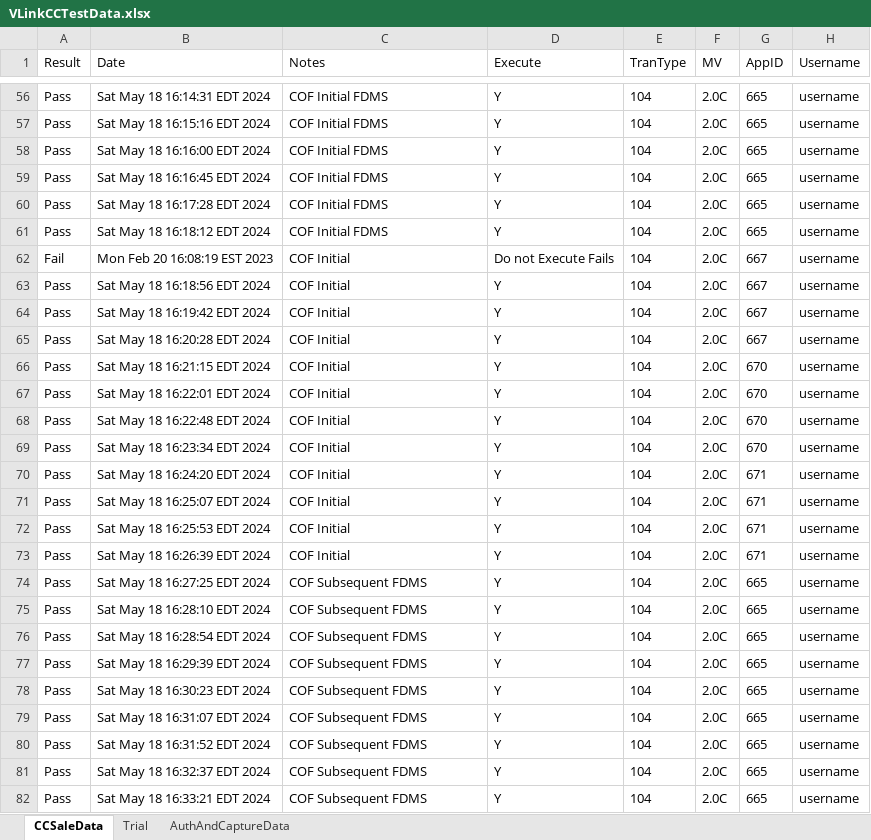
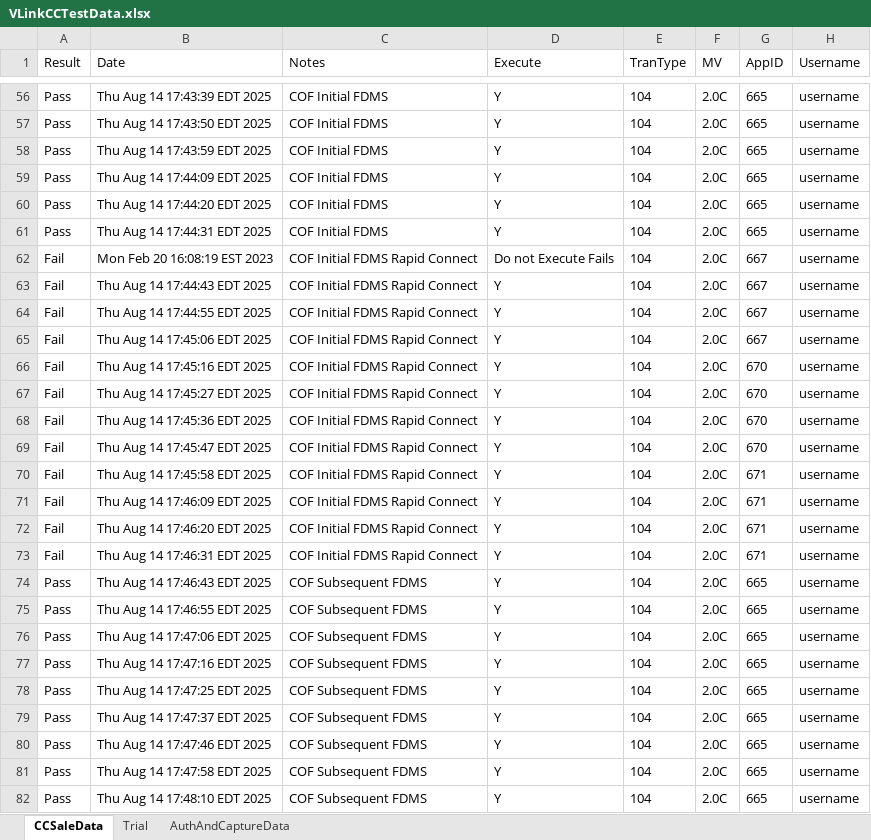
Before and after one commit to dcusend/VPS-Katalon, an Excel workbook: KatalonData/VLinkCCTestData.xlsx, sheet CCSaleData, drawn as a sheet; only a part is shown, gaps mark what is left out; values as stored, in another font and other column widths than the file's, no borders; the diff covers the shown part only; the diff names each change by its address in the sheet, - before the commit and + after, or states it on an @@ line.

```diff
--- a/KatalonData/VLinkCCTestData.xlsx (sheet CCSaleData)
+++ b/KatalonData/VLinkCCTestData.xlsx (sheet CCSaleData)
-B56 (Date): Sat May 18 16:14:31 EDT 2024
+B56 (Date): Thu Aug 14 17:43:39 EDT 2025
-B57 (Date): Sat May 18 16:15:16 EDT 2024
+B57 (Date): Thu Aug 14 17:43:50 EDT 2025
-B58 (Date): Sat May 18 16:16:00 EDT 2024
+B58 (Date): Thu Aug 14 17:43:59 EDT 2025
-B59 (Date): Sat May 18 16:16:45 EDT 2024
+B59 (Date): Thu Aug 14 17:44:09 EDT 2025
-B60 (Date): Sat May 18 16:17:28 EDT 2024
+B60 (Date): Thu Aug 14 17:44:20 EDT 2025
-B61 (Date): Sat May 18 16:18:12 EDT 2024
+B61 (Date): Thu Aug 14 17:44:31 EDT 2025
-C62:C73 (Notes): COF Initial
+C62:C73 (Notes): COF Initial FDMS Rapid Connect
-A63:A73 (Result): Pass
+A63:A73 (Result): Fail
-B63 (Date): Sat May 18 16:18:56 EDT 2024
+B63 (Date): Thu Aug 14 17:44:43 EDT 2025
-B64 (Date): Sat May 18 16:19:42 EDT 2024
+B64 (Date): Thu Aug 14 17:44:55 EDT 2025
-B65 (Date): Sat May 18 16:20:28 EDT 2024
+B65 (Date): Thu Aug 14 17:45:06 EDT 2025
-B66 (Date): Sat May 18 16:21:15 EDT 2024
+B66 (Date): Thu Aug 14 17:45:16 EDT 2025
-B67 (Date): Sat May 18 16:22:01 EDT 2024
+B67 (Date): Thu Aug 14 17:45:27 EDT 2025
-B68 (Date): Sat May 18 16:22:48 EDT 2024
+B68 (Date): Thu Aug 14 17:45:36 EDT 2025
-B69 (Date): Sat May 18 16:23:34 EDT 2024
+B69 (Date): Thu Aug 14 17:45:47 EDT 2025
-B70 (Date): Sat May 18 16:24:20 EDT 2024
+B70 (Date): Thu Aug 14 17:45:58 EDT 2025
-B71 (Date): Sat May 18 16:25:07 EDT 2024
+B71 (Date): Thu Aug 14 17:46:09 EDT 2025
-B72 (Date): Sat May 18 16:25:53 EDT 2024
+B72 (Date): Thu Aug 14 17:46:20 EDT 2025
-B73 (Date): Sat May 18 16:26:39 EDT 2024
+B73 (Date): Thu Aug 14 17:46:31 EDT 2025
-B74 (Date): Sat May 18 16:27:25 EDT 2024
+B74 (Date): Thu Aug 14 17:46:43 EDT 2025
-B75 (Date): Sat May 18 16:28:10 EDT 2024
+B75 (Date): Thu Aug 14 17:46:55 EDT 2025
-B76 (Date): Sat May 18 16:28:54 EDT 2024
+B76 (Date): Thu Aug 14 17:47:06 EDT 2025
-B77 (Date): Sat May 18 16:29:39 EDT 2024
+B77 (Date): Thu Aug 14 17:47:16 EDT 2025
-B78 (Date): Sat May 18 16:30:23 EDT 2024
+B78 (Date): Thu Aug 14 17:47:25 EDT 2025
-B79 (Date): Sat May 18 16:31:07 EDT 2024
+B79 (Date): Thu Aug 14 17:47:37 EDT 2025
-B80 (Date): Sat May 18 16:31:52 EDT 2024
+B80 (Date): Thu Aug 14 17:47:46 EDT 2025
-B81 (Date): Sat May 18 16:32:37 EDT 2024
+B81 (Date): Thu Aug 14 17:47:58 EDT 2025
-B82 (Date): Sat May 18 16:33:21 EDT 2024
+B82 (Date): Thu Aug 14 17:48:10 EDT 2025
```
Also changed, not shown: 206 edited cells elsewhere in this sheet.
